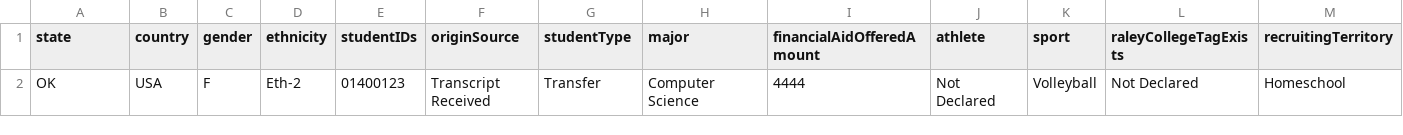
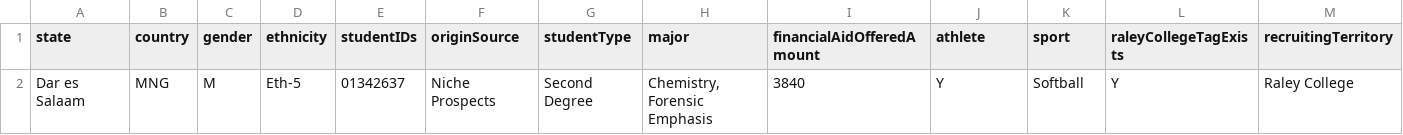
Before and after one commit to allyr13/obu-student-recruitment, a CSV file: api/default_copy.csv, drawn as a sheet; only a part is shown; removed rows and columns are numbered as before the commit, all else as after; rows hold the shown columns only; the diff names each change by its address in the sheet, - before the commit and + after, or states it on an @@ line.

```diff
--- a/api/default_copy.csv
+++ b/api/default_copy.csv
-row 2: OK | USA | F | Eth-2 | 01400123 | Transcript Received | Transfer | Computer Science | 4444 | Not Declared | Volleyball | Not Declared | Homeschool
+row 2: Dar es Salaam | MNG | M | Eth-5 | 01342637 | Niche Prospects | Second Degree | Chemistry, Forensic Emphasis | 3840 | Y | Softball | Y | Raley College
```
Also changed, not shown: 11 other files.
